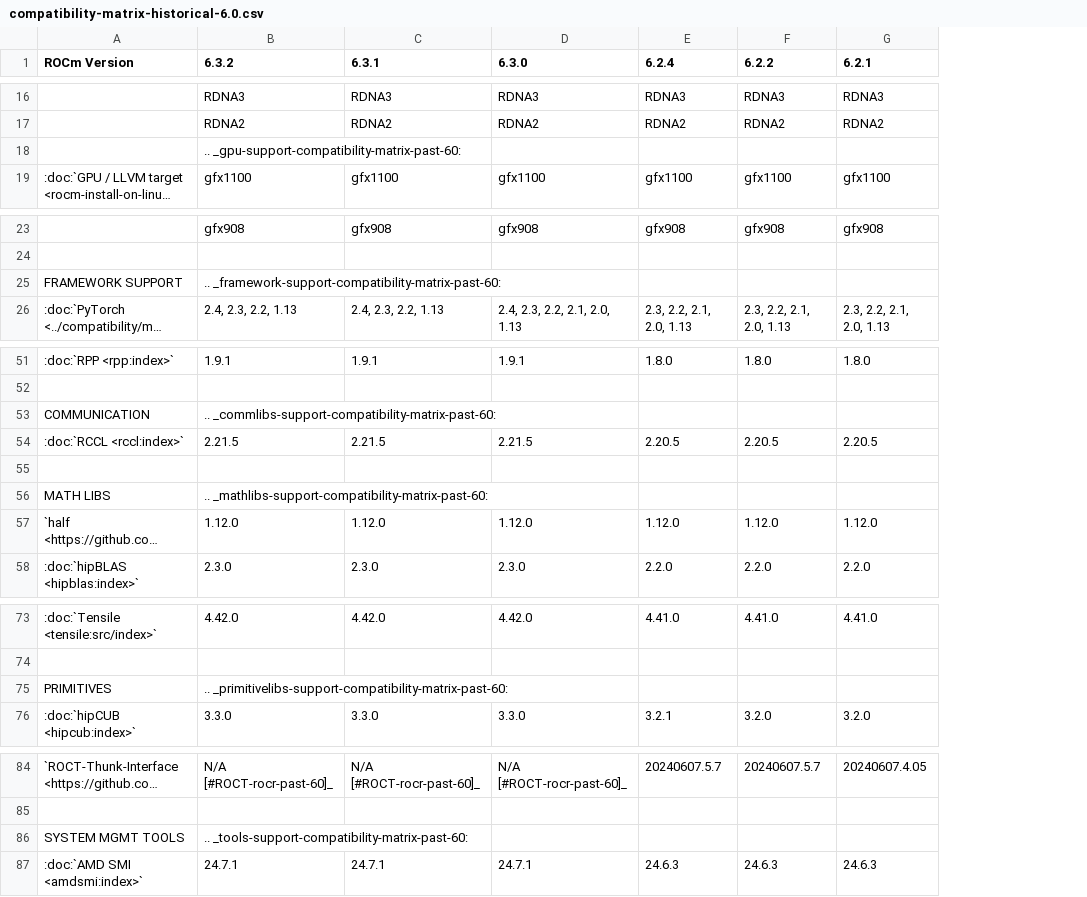
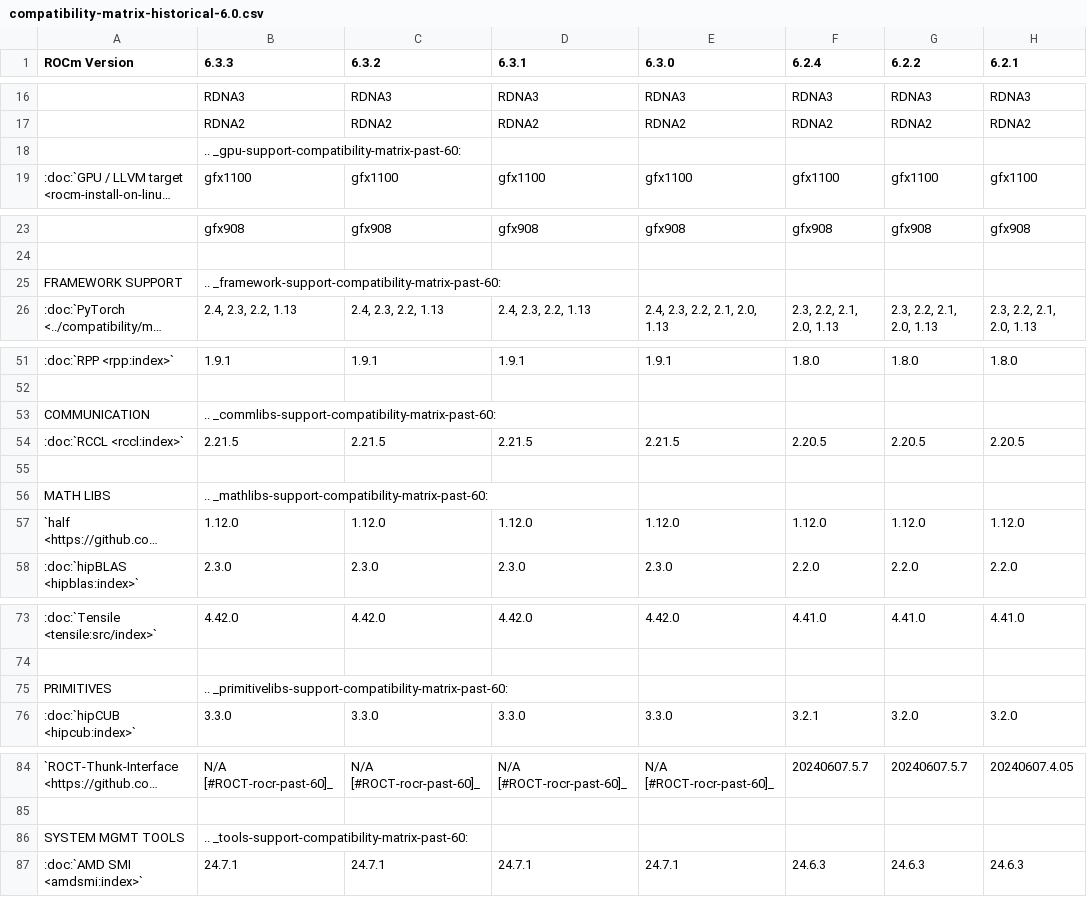
Before and after one commit to richardokonicha/ROCm, a CSV file: docs/compatibility/compatibility-matrix-historical-6.0.csv, drawn as a sheet; only a part is shown, gaps mark what is left out; long unchanged cells end in …; addresses are those after the commit; the diff covers the shown part only; the diff names each change by its address in the sheet, - before the commit and + after, or states it on an @@ line.

```diff
--- a/docs/compatibility/compatibility-matrix-historical-6.0.csv
+++ b/docs/compatibility/compatibility-matrix-historical-6.0.csv
+column B (6.3.3), rows 16-19: RDNA3 | RDNA2 | .. _gpu-support-compatibility-matrix-past-60: | gfx1100; rows 23-26: gfx908 |  | .. _framework-support-compatibility-matrix-past-60: | 2.4, 2.3, 2.2, 1.13; rows 51-58: 1.9.1 |  | .. _commlibs-support-compatibility-matrix-past-60: | 2.21.5 |  | .. _mathlibs-support-compatibility-matrix-past-60: | 1.12.0 | 2.3.0; rows 73-76: 4.42.0 |  | .. _primitivelibs-support-compatibility-matrix-past-60: | 3.3.0; rows 84-87: N/A [#ROCT-rocr-past-60]_ |  | .. _tools-support-compatibility-matrix-past-60: | 24.7.1
-C18 (6.3.2): .. _gpu-support-compatibility-matrix-past-60:
+C18 (6.3.2): (empty)
-C25 (6.3.2): .. _framework-support-compatibility-matrix-past-60:
+C25 (6.3.2): (empty)
-C53 (6.3.2): .. _commlibs-support-compatibility-matrix-past-60:
+C53 (6.3.2): (empty)
-C56 (6.3.2): .. _mathlibs-support-compatibility-matrix-past-60:
+C56 (6.3.2): (empty)
-C75 (6.3.2): .. _primitivelibs-support-compatibility-matrix-past-60:
+C75 (6.3.2): (empty)
-C86 (6.3.2): .. _tools-support-compatibility-matrix-past-60:
+C86 (6.3.2): (empty)
```
Also changed, not shown: 7 edited cells elsewhere in this file, 3 other files.
